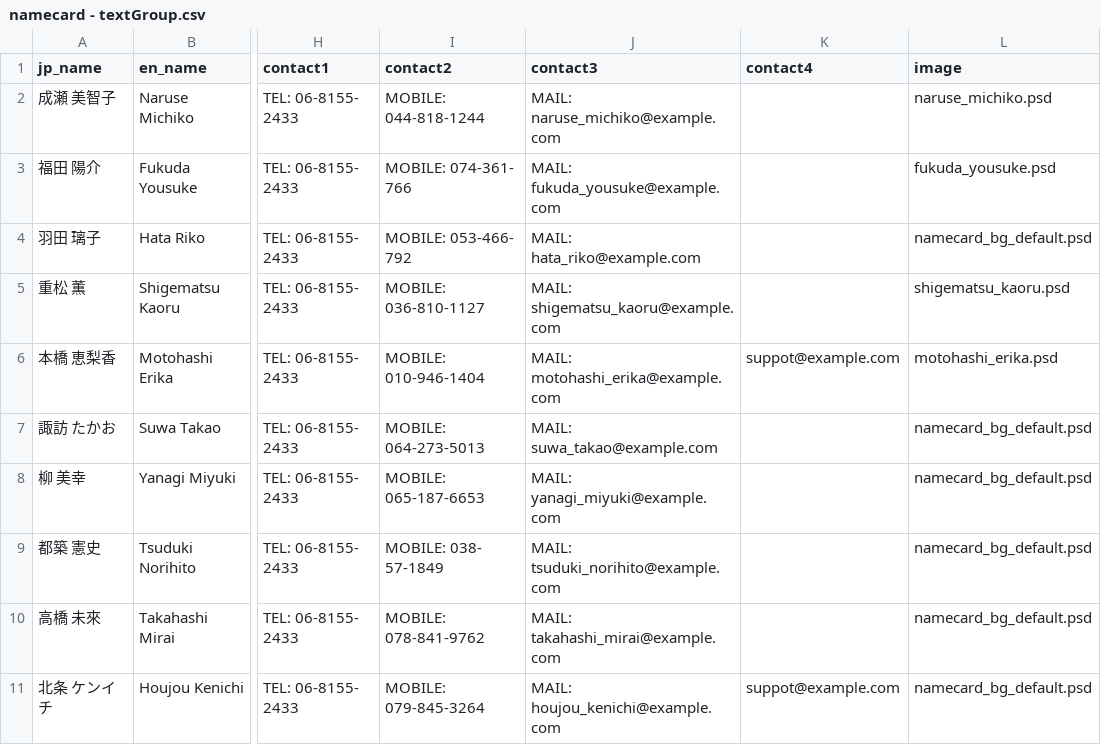
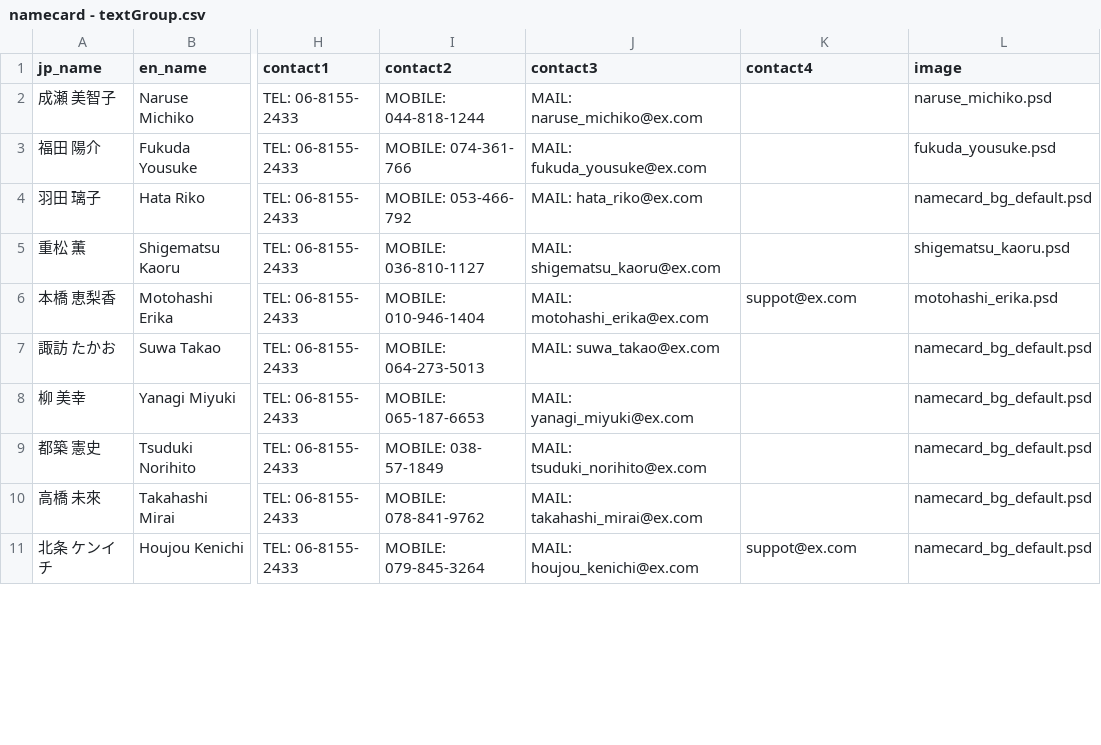
Before and after one commit to iitsukaSho/Design_tools, a CSV file: namecard/namecard - textGroup.csv, drawn as a sheet; only a part is shown, gaps mark what is left out; the diff covers the shown part only; the diff names each change by its address in the sheet, - before the commit and + after, or states it on an @@ line.

Commit message:
CSV更新

```diff
--- a/namecard/namecard - textGroup.csv
+++ b/namecard/namecard - textGroup.csv
-J2 (contact3): MAIL: naruse_michiko@example.com
+J2 (contact3): MAIL: naruse_michiko@ex.com
-J3 (contact3): MAIL: fukuda_yousuke@example.com
+J3 (contact3): MAIL: fukuda_yousuke@ex.com
-J4 (contact3): MAIL: hata_riko@example.com
+J4 (contact3): MAIL: hata_riko@ex.com
-J5 (contact3): MAIL: shigematsu_kaoru@example.com
+J5 (contact3): MAIL: shigematsu_kaoru@ex.com
-J6 (contact3): MAIL: motohashi_erika@example.com
+J6 (contact3): MAIL: motohashi_erika@ex.com
-K6 (contact4): suppot@example.com
+K6 (contact4): suppot@ex.com
-J7 (contact3): MAIL: suwa_takao@example.com
+J7 (contact3): MAIL: suwa_takao@ex.com
-J8 (contact3): MAIL: yanagi_miyuki@example.com
+J8 (contact3): MAIL: yanagi_miyuki@ex.com
-J9 (contact3): MAIL: tsuduki_norihito@example.com
+J9 (contact3): MAIL: tsuduki_norihito@ex.com
-J10 (contact3): MAIL: takahashi_mirai@example.com
+J10 (contact3): MAIL: takahashi_mirai@ex.com
-J11 (contact3): MAIL: houjou_kenichi@example.com
+J11 (contact3): MAIL: houjou_kenichi@ex.com
-K11 (contact4): suppot@example.com
+K11 (contact4): suppot@ex.com
```
Also changed, not shown: 16 edited cells elsewhere in this file.
